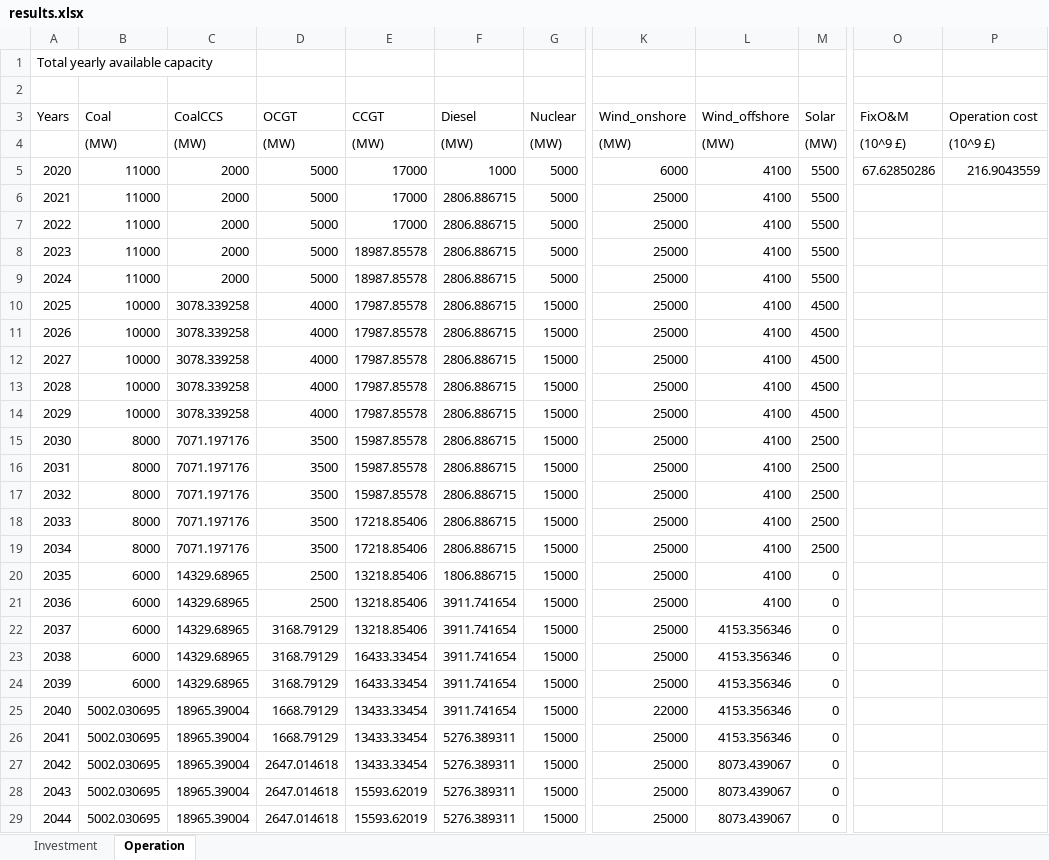
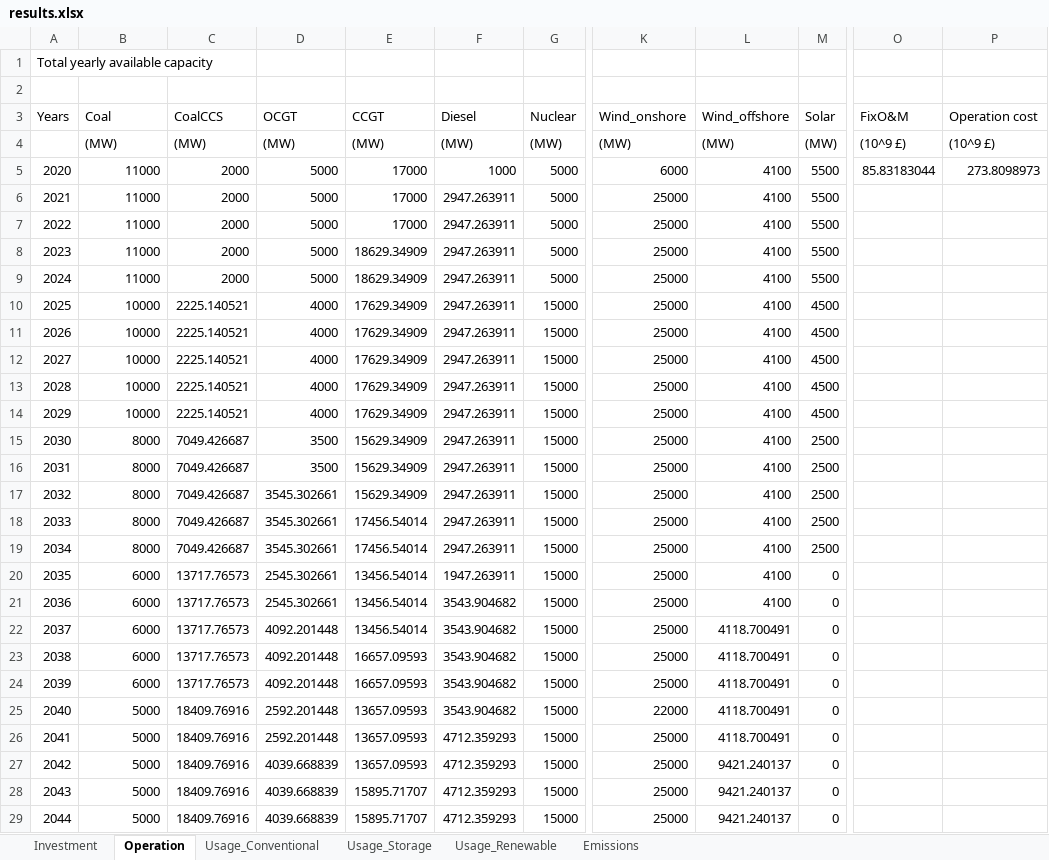
Before and after one commit to nimazzi/PlanModelDet, an Excel workbook: output/results.xlsx, sheet Operation, drawn as a sheet; only a part is shown, gaps mark what is left out; values as stored, in another font and other column widths than the file's, no borders; the diff covers the shown part only; the diff names each change by its address in the sheet, - before the commit and + after, or states it on an @@ line.

```diff
--- a/output/results.xlsx (sheet Operation)
+++ b/output/results.xlsx (sheet Operation)
+sheet tab: Usage_Conventional
+sheet tab: Usage_Storage
+sheet tab: Usage_Renewable
+sheet tab: Emissions
-O5 (FixO&M): 67.62850286
+O5 (FixO&M): 85.83183044
-P5 (Operation cost): 216.9043559
+P5 (Operation cost): 273.8098973
-F6:F19 (Diesel): 2806.886715
+F6:F19 (Diesel): 2947.263911
-E8:E9 (CCGT): 18987.85578
+E8:E9 (CCGT): 18629.34909
-C10:C14 (CoalCCS): 3078.339258
+C10:C14 (CoalCCS): 2225.140521
-E10:E14 (CCGT): 17987.85578
+E10:E14 (CCGT): 17629.34909
-C15:C19 (CoalCCS): 7071.197176
+C15:C19 (CoalCCS): 7049.426687
-E15:E17 (CCGT): 15987.85578
+E15:E17 (CCGT): 15629.34909
-D17:D19 (OCGT): 3500
+D17:D19 (OCGT): 3545.302661
-E18:E19 (CCGT): 17218.85406
+E18:E19 (CCGT): 17456.54014
-C20:C24 (CoalCCS): 14329.68965
+C20:C24 (CoalCCS): 13717.76573
-D20:D21 (OCGT): 2500
+D20:D21 (OCGT): 2545.302661
-E20:E22 (CCGT): 13218.85406
+E20:E22 (CCGT): 13456.54014
-F20 (Diesel): 1806.886715
+F20 (Diesel): 1947.263911
-F21:F25 (Diesel): 3911.741654
+F21:F25 (Diesel): 3543.904682
-D22:D24 (OCGT): 3168.79129
+D22:D24 (OCGT): 4092.201448
-L22:L26 (Wind_offshore): 4153.356346
+L22:L26 (Wind_offshore): 4118.700491
-E23:E24 (CCGT): 16433.33454
+E23:E24 (CCGT): 16657.09593
-B25:B29 (Coal): 5002.030695
+B25:B29 (Coal): 5000
-C25:C29 (CoalCCS): 18965.39004
+C25:C29 (CoalCCS): 18409.76916
-D25:D26 (OCGT): 1668.79129
+D25:D26 (OCGT): 2592.201448
-E25:E27 (CCGT): 13433.33454
+E25:E27 (CCGT): 13657.09593
-F26:F29 (Diesel): 5276.389311
+F26:F29 (Diesel): 4712.359293
-D27:D29 (OCGT): 2647.014618
+D27:D29 (OCGT): 4039.668839
-L27:L29 (Wind_offshore): 8073.439067
+L27:L29 (Wind_offshore): 9421.240137
-E28:E29 (CCGT): 15593.62019
+E28:E29 (CCGT): 15895.71707
```
Also changed, not shown: 5 added rows elsewhere in this sheet, sheet Investment, input/data.xlsx, 3 other files.
